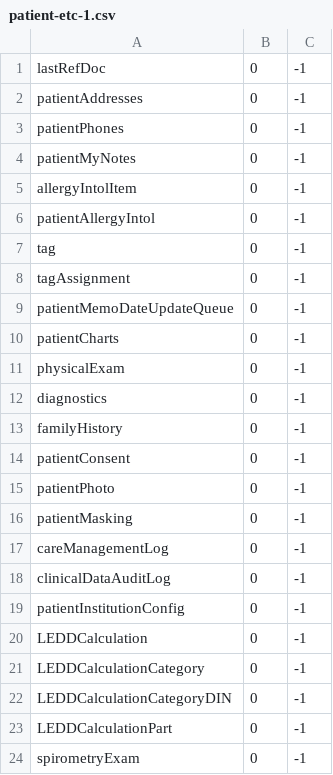
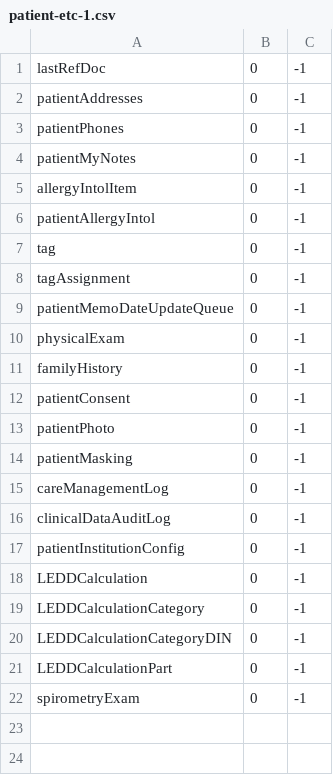
Before and after one commit to credemol/md3_domain_etl_config, a CSV file: batch-item-files/patient/patient-etc-1.csv, drawn as a sheet.

```diff
--- a/batch-item-files/patient/patient-etc-1.csv
+++ b/batch-item-files/patient/patient-etc-1.csv
@@ -9,5 +9,3 @@ tagAssignment,0,-1
 patientMemoDateUpdateQueue,0,-1
-patientCharts,0,-1
 physicalExam,0,-1
-diagnostics,0,-1
 familyHistory,0,-1
```
Also changed, not shown: 12 other files.
